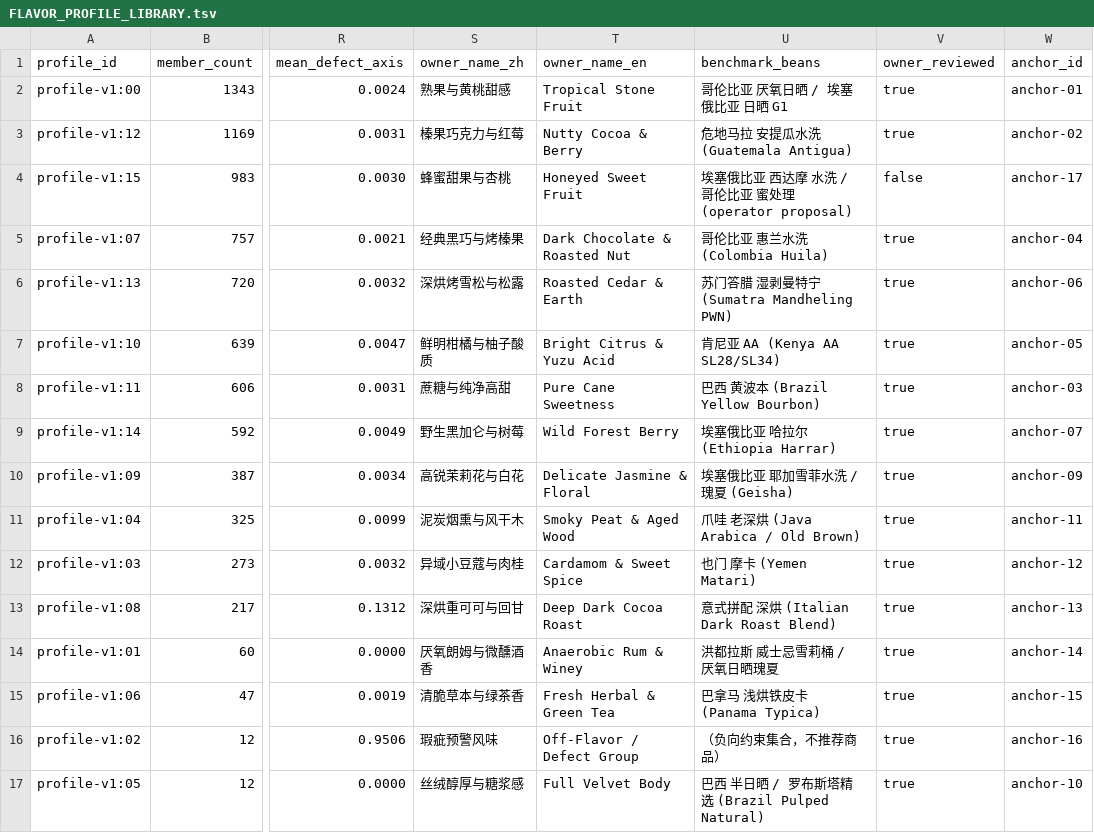
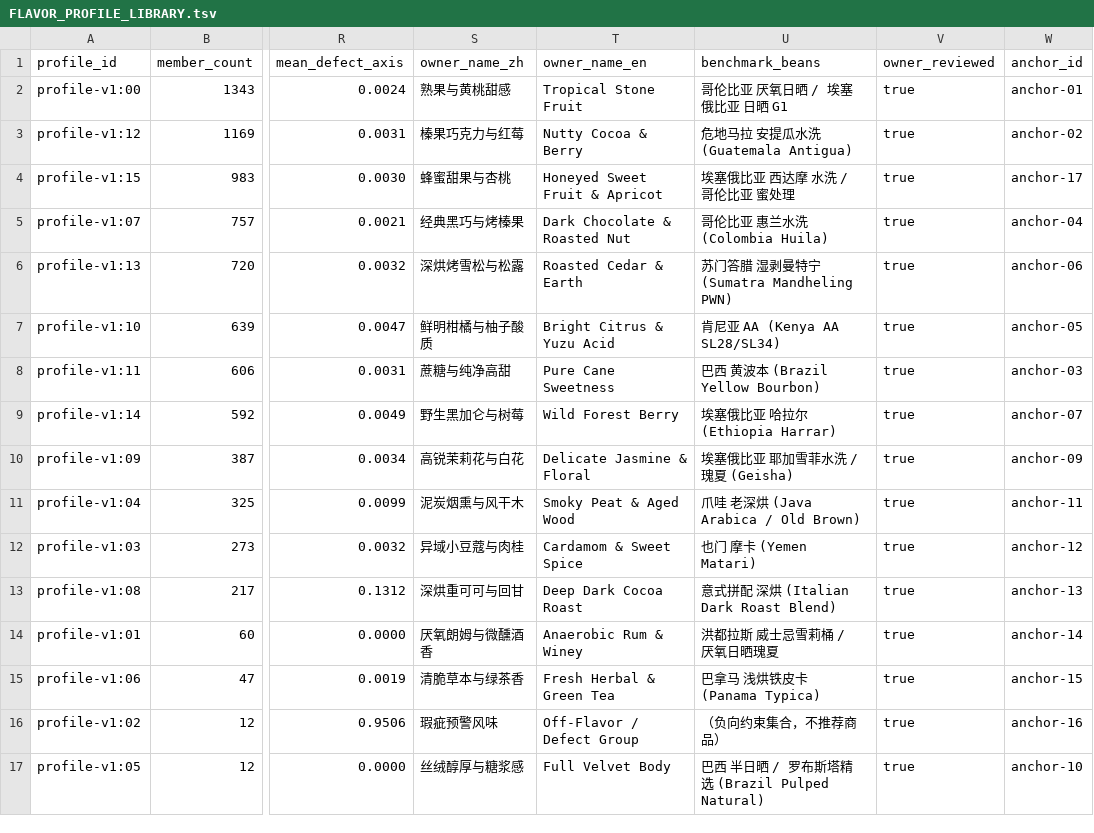
Before and after one commit to dpan538/coffee-flavor-research, a TSV file: db/data/product-vector-v1/FLAVOR_PROFILE_LIBRARY.tsv, drawn as a sheet; only a part is shown, gaps mark what is left out; the diff names each change by its address in the sheet, - before the commit and + after, or states it on an @@ line.

```diff
--- a/db/data/product-vector-v1/FLAVOR_PROFILE_LIBRARY.tsv
+++ b/db/data/product-vector-v1/FLAVOR_PROFILE_LIBRARY.tsv
-T4 (owner_name_en): Honeyed Sweet Fruit
+T4 (owner_name_en): Honeyed Sweet Fruit & Apricot
-U4 (benchmark_beans): 埃塞俄比亚 西达摩 水洗 / 哥伦比亚 蜜处理 (operator proposal)
+U4 (benchmark_beans): 埃塞俄比亚 西达摩 水洗 / 哥伦比亚 蜜处理
-V4 (owner_reviewed): false
+V4 (owner_reviewed): true
```
Also changed, not shown: db/data/product-vector-v1/PROFILE_NAME_ANCHORS.tsv, 12 other files.
